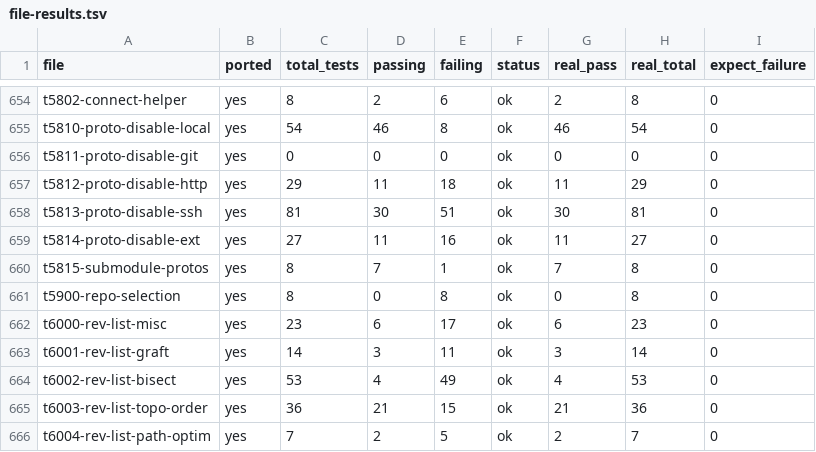
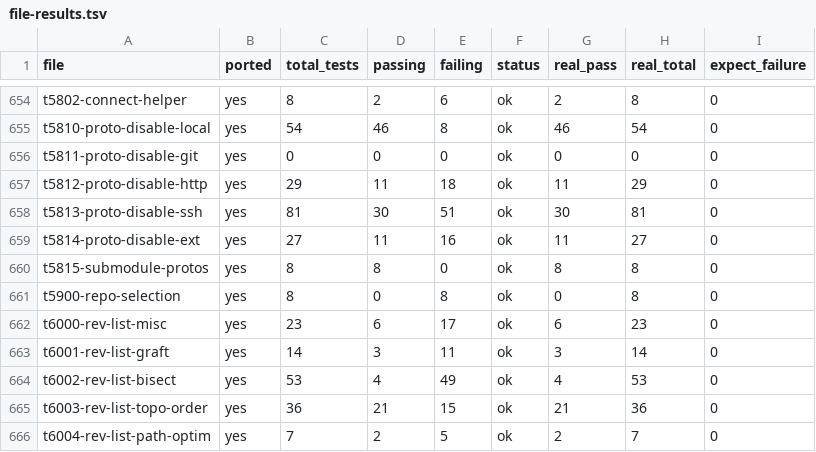
Before and after one commit to schacon/grit, a TSV file: data/file-results.tsv, drawn as a sheet; only a part is shown, gaps mark what is left out.

Commit message:
fix: make t5815-submodule-protos fully pass
- Propagate submodule clone failures in clone --recurse-submodules
- Previously, failed submodule clones only printed a warning but
  did not cause the overall clone to fail

```diff
--- a/data/file-results.tsv
+++ b/data/file-results.tsv
@@ -659,3 +659,3 @@ t5813-proto-disable-ssh	yes	81	30	51	ok	30	81	0
 t5814-proto-disable-ext	yes	27	11	16	ok	11	27	0
-t5815-submodule-protos	yes	8	7	1	ok	7	8	0
+t5815-submodule-protos	yes	8	8	0	ok	8	8	0
 t5900-repo-selection	yes	8	0	8	ok	0	8	0
```
Also changed, not shown: 1 other file.
